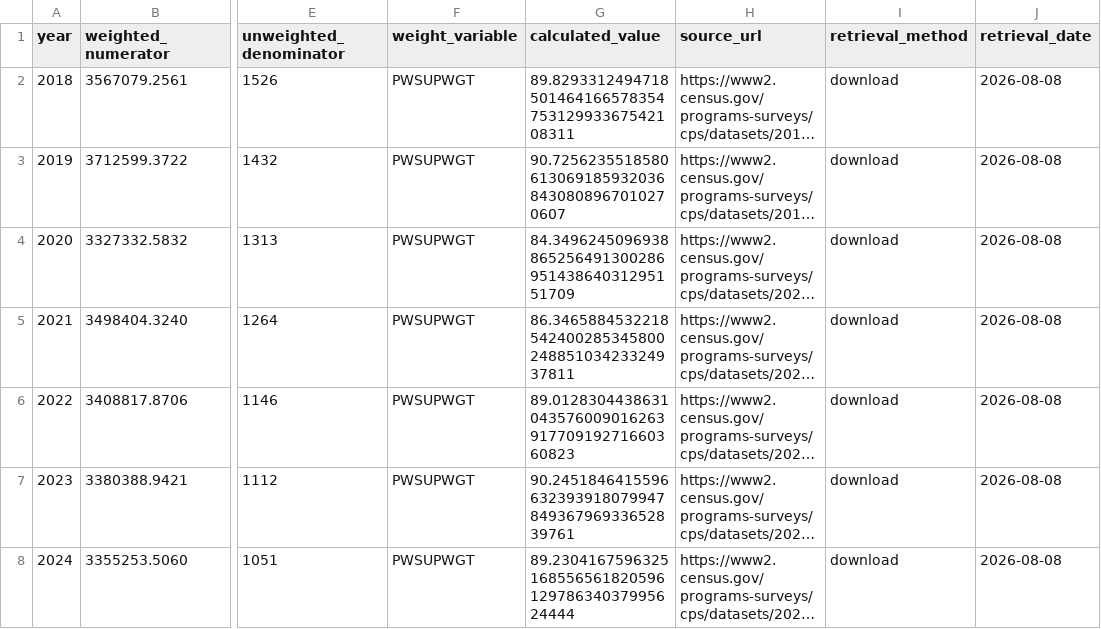
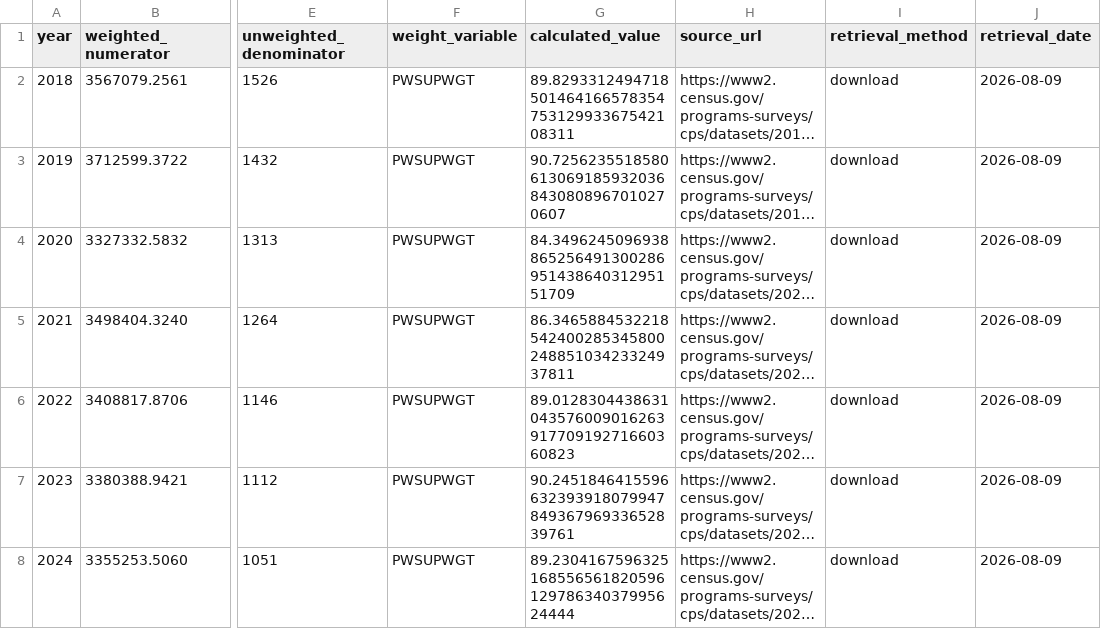
Before and after one commit to rdhingra03/sdg-metric-measurer, a CSV file: data_processed/sdg_4_2_2.csv, drawn as a sheet; only a part is shown, gaps mark what is left out; long unchanged cells end in …; the diff names each change by its address in the sheet, - before the commit and + after, or states it on an @@ line.

Commit message:
Add reusable BLS and Census source connectors

```diff
--- a/data_processed/sdg_4_2_2.csv
+++ b/data_processed/sdg_4_2_2.csv
-J2:J8 (retrieval_date): 2026-08-08
+J2:J8 (retrieval_date): 2026-08-09
```
Also changed, not shown: data_processed/sdg_4_2_2_by_sex.csv, data_processed/sdg_8_6_1.csv, 7 other files.
